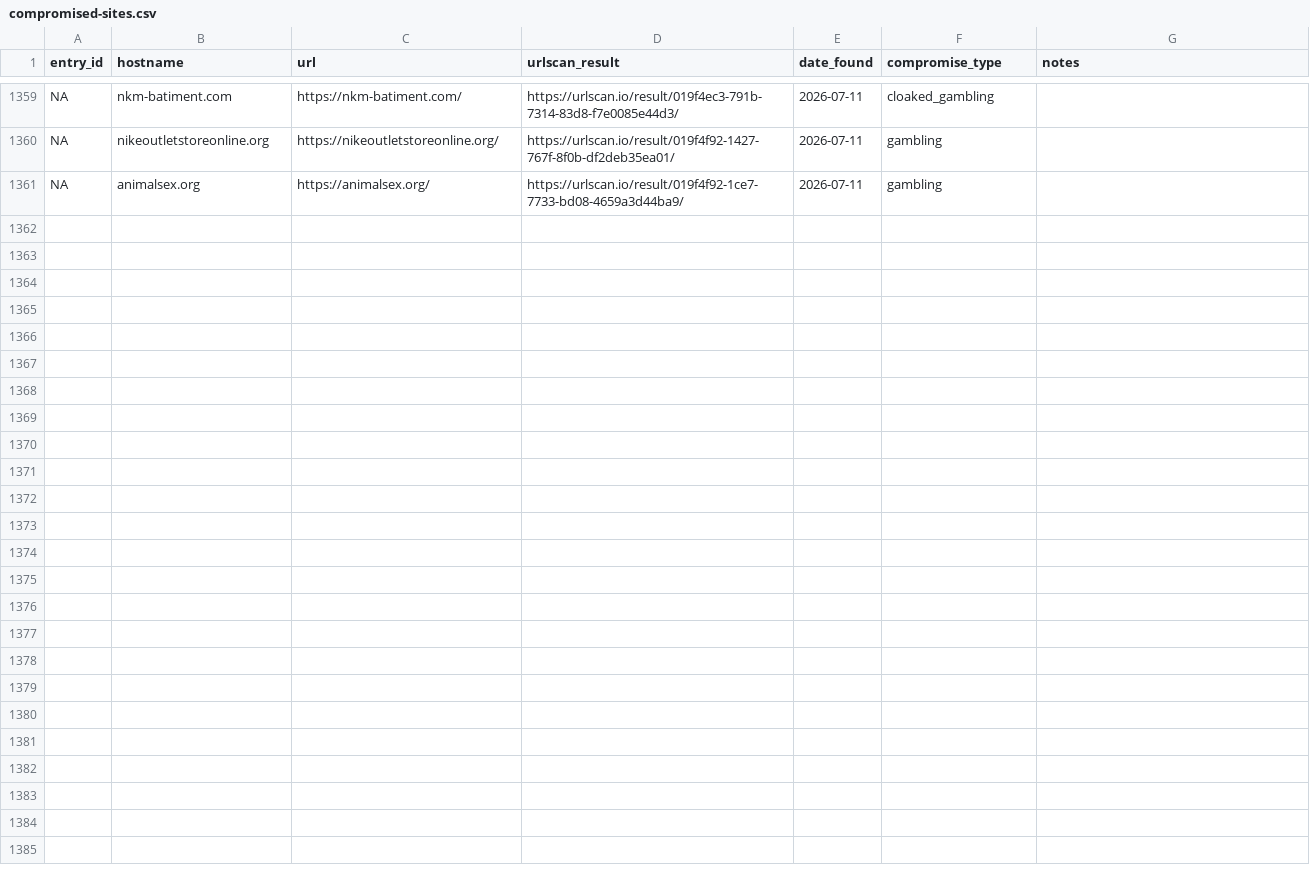
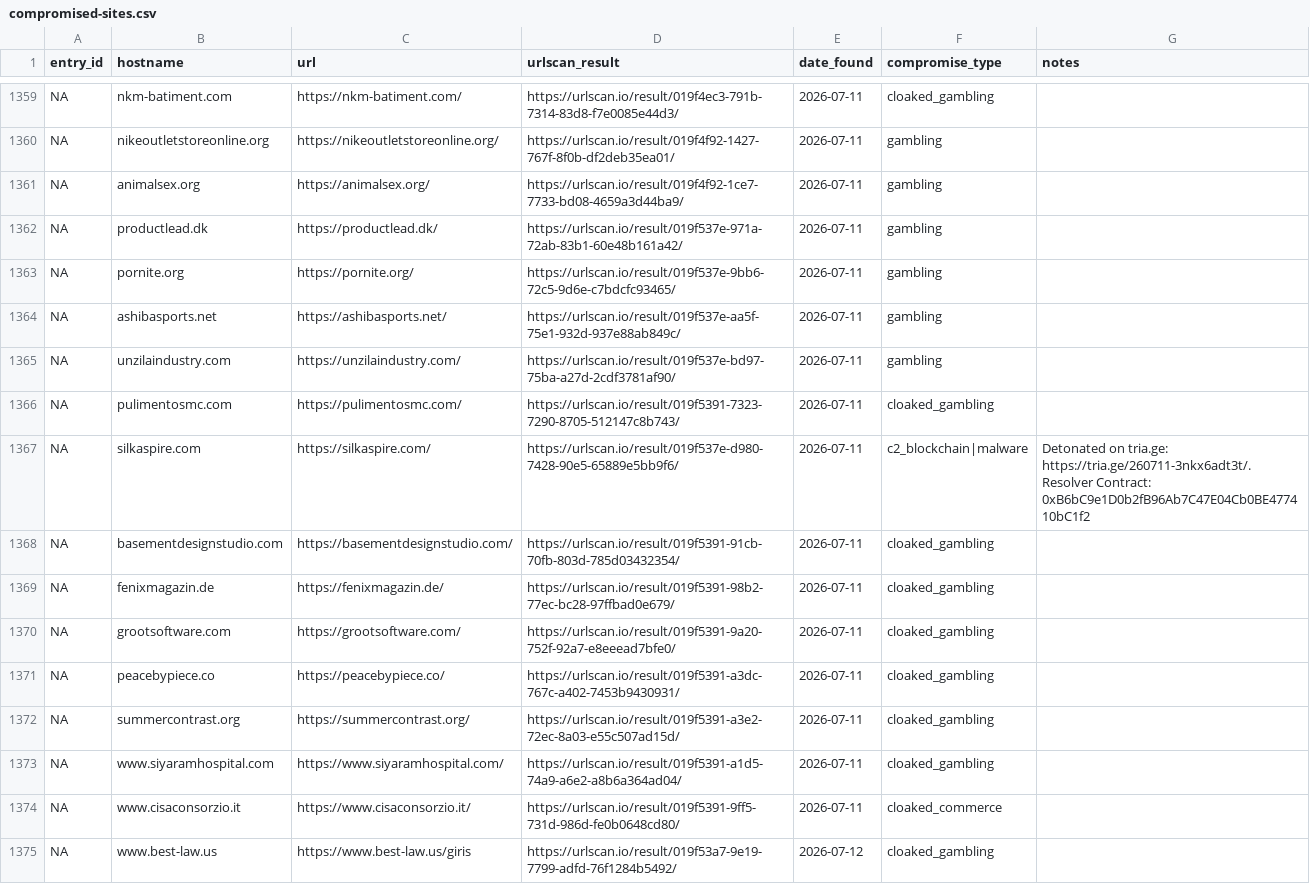
Before and after one commit to battlingamazons/compromised-sites-tracker, a CSV file: compromised-sites.csv, drawn as a sheet; only a part is shown, gaps mark what is left out; the diff names each change by its address in the sheet, - before the commit and + after, or states it on an @@ line.

Commit message:
Update compromised-sites.csv

```diff
--- a/compromised-sites.csv
+++ b/compromised-sites.csv
+row 1362: NA | productlead.dk | https://productlead.dk/ | https://urlscan.io/result/019f537e-971a-72ab-83b1-60e48b161a42/ | 2026-07-11 | gambling
+row 1363: NA | pornite.org | https://pornite.org/ | https://urlscan.io/result/019f537e-9bb6-72c5-9d6e-c7bdcfc93465/ | 2026-07-11 | gambling
+row 1364: NA | ashibasports.net | https://ashibasports.net/ | https://urlscan.io/result/019f537e-aa5f-75e1-932d-937e88ab849c/ | 2026-07-11 | gambling
+row 1365: NA | unzilaindustry.com | https://unzilaindustry.com/ | https://urlscan.io/result/019f537e-bd97-75ba-a27d-2cdf3781af90/ | 2026-07-11 | gambling
+row 1366: NA | pulimentosmc.com | https://pulimentosmc.com/ | https://urlscan.io/result/019f5391-7323-7290-8705-512147c8b743/ | 2026-07-11 | cloaked_gambling
+row 1367: NA | silkaspire.com | https://silkaspire.com/ | https://urlscan.io/result/019f537e-d980-7428-90e5-65889e5bb9f6/ | 2026-07-11 | c2_blockchain|malware | Detonated on tria.ge: https://tria.ge/260711-3nkx6adt3t/. Resolver Contract: 0xB6bC9e1D0b2fB96Ab7C47E04Cb0BE477410bC1f2
+row 1368: NA | basementdesignstudio.com | https://basementdesignstudio.com/ | https://urlscan.io/result/019f5391-91cb-70fb-803d-785d03432354/ | 2026-07-11 | cloaked_gambling
+row 1369: NA | fenixmagazin.de | https://fenixmagazin.de/ | https://urlscan.io/result/019f5391-98b2-77ec-bc28-97ffbad0e679/ | 2026-07-11 | cloaked_gambling
+row 1370: NA | grootsoftware.com | https://grootsoftware.com/ | https://urlscan.io/result/019f5391-9a20-752f-92a7-e8eeead7bfe0/ | 2026-07-11 | cloaked_gambling
+row 1371: NA | peacebypiece.co | https://peacebypiece.co/ | https://urlscan.io/result/019f5391-a3dc-767c-a402-7453b9430931/ | 2026-07-11 | cloaked_gambling
+row 1372: NA | summercontrast.org | https://summercontrast.org/ | https://urlscan.io/result/019f5391-a3e2-72ec-8a03-e55c507ad15d/ | 2026-07-11 | cloaked_gambling
+row 1373: NA | www.siyaramhospital.com | https://www.siyaramhospital.com/ | https://urlscan.io/result/019f5391-a1d5-74a9-a6e2-a8b6a364ad04/ | 2026-07-11 | cloaked_gambling
+row 1374: NA | www.cisaconsorzio.it | https://www.cisaconsorzio.it/ | https://urlscan.io/result/019f5391-9ff5-731d-986d-fe0b0648cd80/ | 2026-07-11 | cloaked_commerce
+row 1375: NA | www.best-law.us | https://www.best-law.us/giris | https://urlscan.io/result/019f53a7-9e19-7799-adfd-76f1284b5492/ | 2026-07-12 | cloaked_gambling
```
